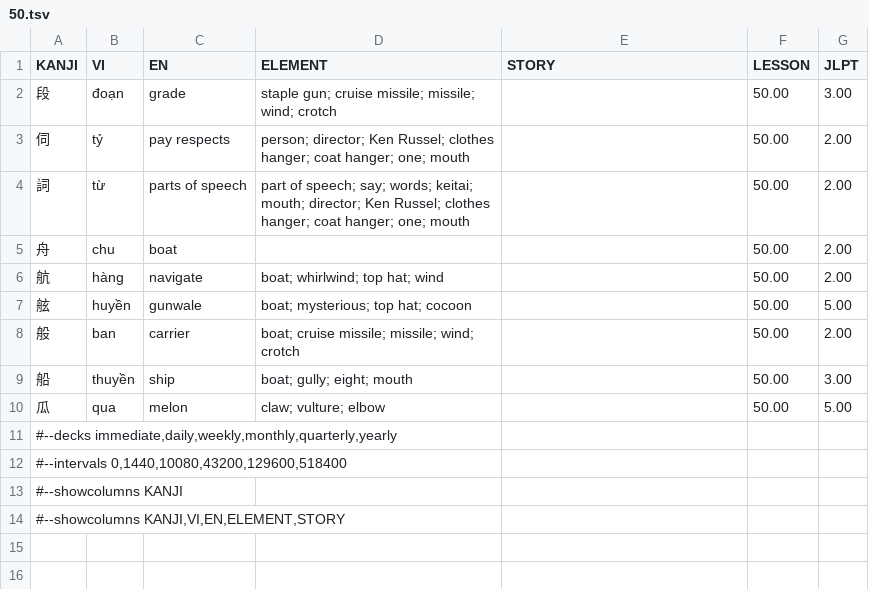
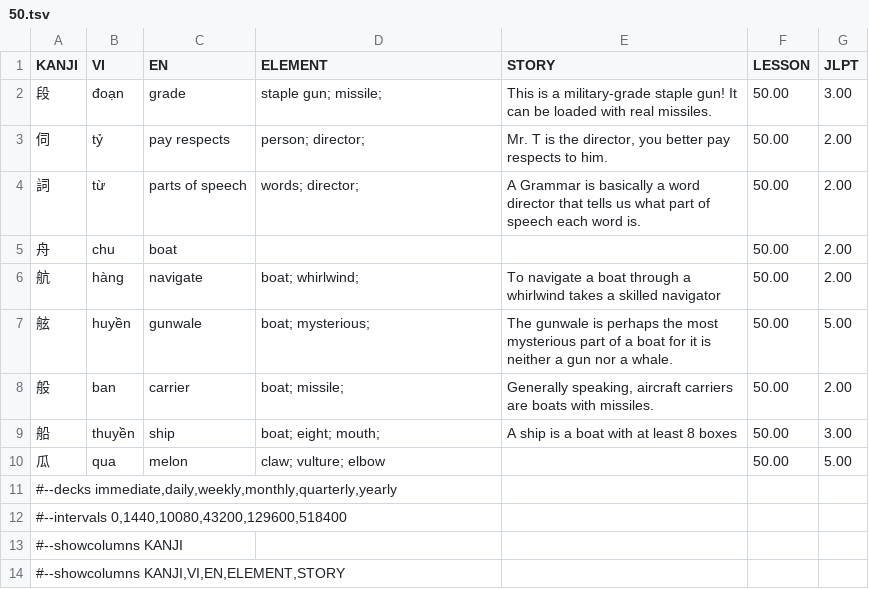
Before and after one commit to thanhlexyz/japanese, a TSV file: kanji/50.tsv, drawn as a sheet.

Commit message:
aug 21 1 hour kanji review + add new stories

```diff
--- a/kanji/50.tsv
+++ b/kanji/50.tsv
@@ -1,10 +1,10 @@
 KANJI	VI	EN	ELEMENT	STORY	LESSON	JLPT
-段	đoạn	grade	staple gun; cruise missile; missile; wind; crotch		50.00	3.00
-伺	tỷ	pay respects	person; director; Ken Russel; clothes hanger; coat hanger; one; mouth		50.00	2.00
-詞	từ	parts of speech	part of speech; say; words; keitai; mouth; director; Ken Russel; clothes hanger; coat hanger; one; mouth		50.00	2.00
+段	đoạn	grade	staple gun; missile;	This is a military-grade staple gun! It can be loaded with real missiles.	50.00	3.00
+伺	tỷ	pay respects	person; director;	"Mr. T is the director, you better pay respects to him."	50.00	2.00
+詞	từ	parts of speech	words; director;	A Grammar is basically a word director that tells us what part of speech each word is.	50.00	2.00
 舟	chu	boat			50.00	2.00
-航	hàng	navigate	boat; whirlwind; top hat; wind		50.00	2.00
-舷	huyền	gunwale	boat; mysterious; top hat; cocoon		50.00	5.00
-般	ban	carrier	boat; cruise missile; missile; wind; crotch		50.00	2.00
-船	thuyền	ship	boat; gully; eight; mouth		50.00	3.00
+航	hàng	navigate	boat; whirlwind;	To navigate a boat through a whirlwind takes a skilled navigator	50.00	2.00
+舷	huyền	gunwale	boat; mysterious;	The gunwale is perhaps the most mysterious part of a boat for it is neither a gun nor a whale.	50.00	5.00
+般	ban	carrier	boat; missile;	"Generally speaking, aircraft carriers are boats with missiles."	50.00	2.00
+船	thuyền	ship	boat; eight; mouth;	A ship is a boat with at least 8 boxes	50.00	3.00
 瓜	qua	melon	claw; vulture; elbow		50.00	5.00
```
Also changed, not shown: kanji/47.tsv, kanji/48.tsv, 19 other files.
